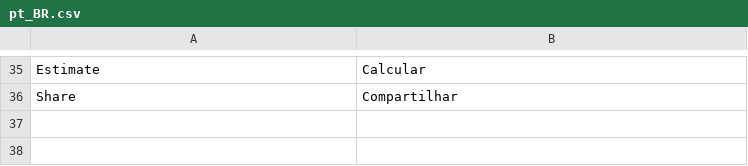
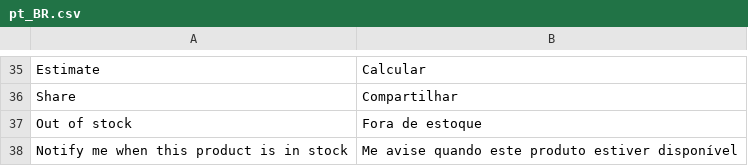
Before and after one commit to socha2004/IC15, a CSV file: app/design/frontend/Avanti/innovation/i18n/pt_BR.csv, drawn as a sheet; only a part is shown, gaps mark what is left out; the diff names each change by its address in the sheet, - before the commit and + after, or states it on an @@ line.

Commit message:
Formatação na tela de não disponível

```diff
--- a/app/design/frontend/Avanti/innovation/i18n/pt_BR.csv
+++ b/app/design/frontend/Avanti/innovation/i18n/pt_BR.csv
+row 37: Out of stock | Fora de estoque
+row 38: Notify me when this product is in stock | Me avise quando este produto estiver disponível
```
Also changed, not shown: 2 other files.
